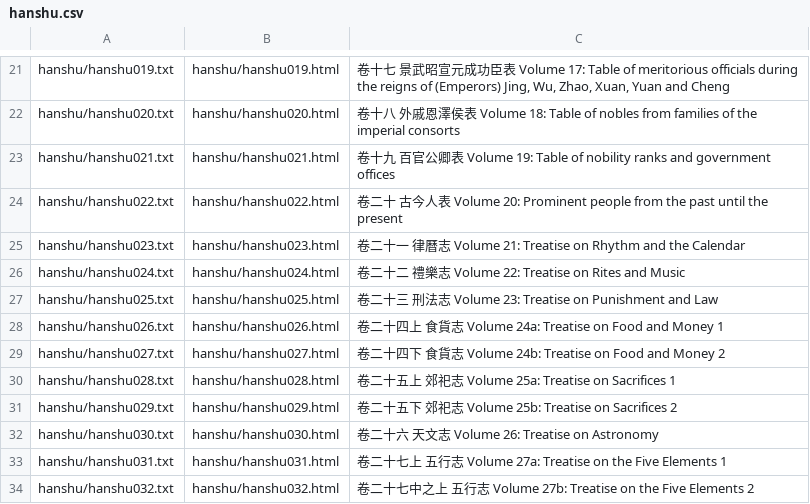
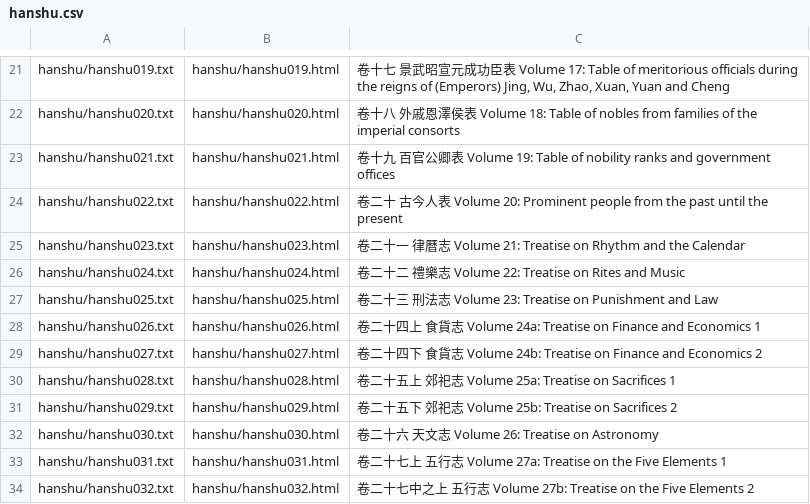
Before and after one commit to alexamies/chinesenotes.com, a CSV file: data/corpus/hanshu.csv, drawn as a sheet; only a part is shown, gaps mark what is left out.

```diff
--- a/data/corpus/hanshu.csv
+++ b/data/corpus/hanshu.csv
@@ -27,4 +27,4 @@ hanshu/hanshu024.txt	hanshu/hanshu024.html	卷二十二 禮樂志 Volume 22: Tre
 hanshu/hanshu025.txt	hanshu/hanshu025.html	卷二十三 刑法志 Volume 23: Treatise on Punishment and Law
-hanshu/hanshu026.txt	hanshu/hanshu026.html	卷二十四上 食貨志 Volume 24a: Treatise on Food and Money 1
-hanshu/hanshu027.txt	hanshu/hanshu027.html	卷二十四下 食貨志 Volume 24b: Treatise on Food and Money 2
+hanshu/hanshu026.txt	hanshu/hanshu026.html	卷二十四上 食貨志 Volume 24a: Treatise on Finance and Economics 1
+hanshu/hanshu027.txt	hanshu/hanshu027.html	卷二十四下 食貨志 Volume 24b: Treatise on Finance and Economics 2
 hanshu/hanshu028.txt	hanshu/hanshu028.html	卷二十五上 郊祀志 Volume 25a: Treatise on Sacrifices 1
```
Also changed, not shown: data/corpus/jinshi.csv, data/corpus/songshi.csv, 7 other files.
